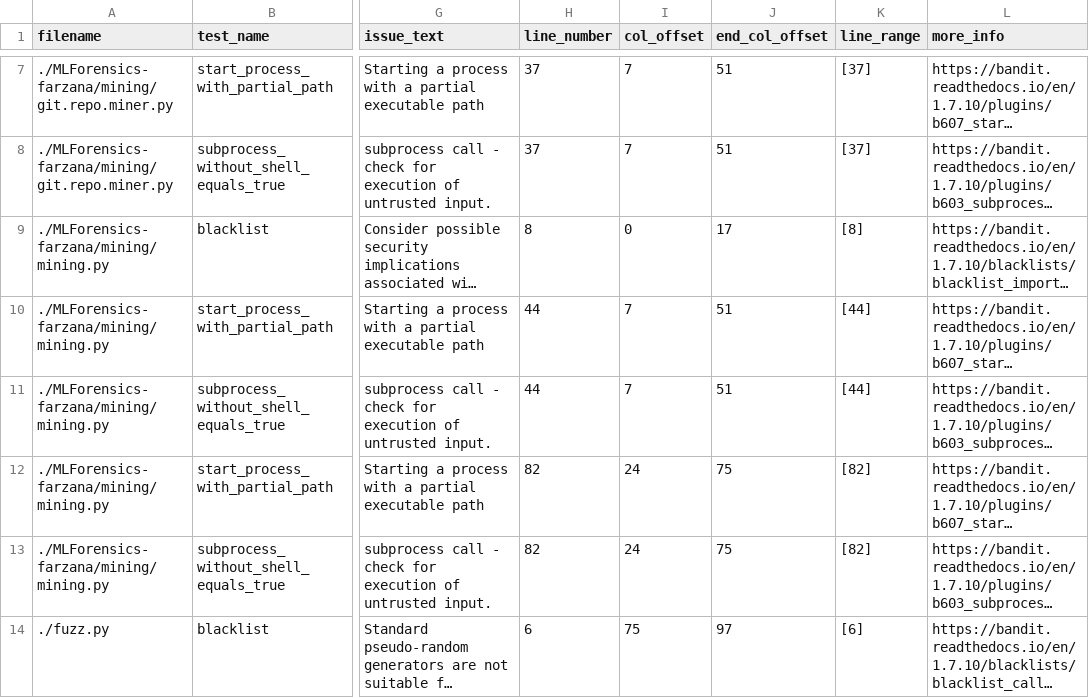
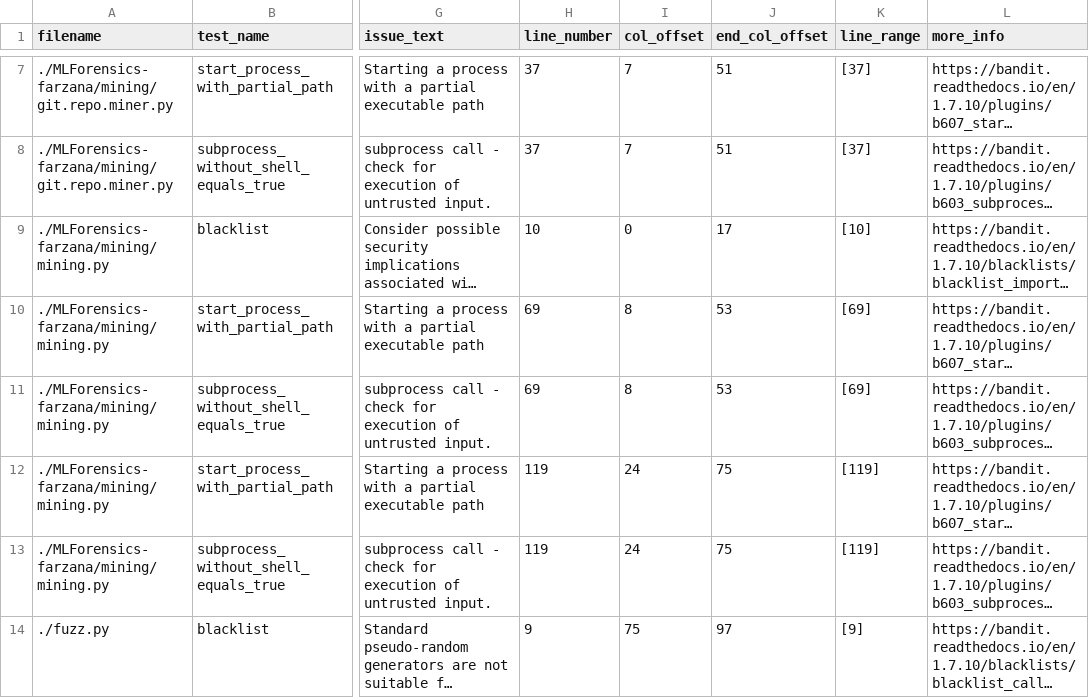
Before and after one commit to shanerivera/SRIV-FALL2024-SQA, a CSV file: bandit_report.csv, drawn as a sheet; only a part is shown, gaps mark what is left out; long unchanged cells end in …; the diff names each change by its address in the sheet, - before the commit and + after, or states it on an @@ line.

```diff
--- a/bandit_report.csv
+++ b/bandit_report.csv
-H9 (line_number): 8
+H9 (line_number): 10
-K9 (line_range): [8]
+K9 (line_range): [10]
-H10:H11 (line_number): 44
+H10:H11 (line_number): 69
-I10:I11 (col_offset): 7
+I10:I11 (col_offset): 8
-J10:J11 (end_col_offset): 51
+J10:J11 (end_col_offset): 53
-K10:K11 (line_range): [44]
+K10:K11 (line_range): [69]
-H12:H13 (line_number): 82
+H12:H13 (line_number): 119
-K12:K13 (line_range): [82]
+K12:K13 (line_range): [119]
-H14 (line_number): 6
+H14 (line_number): 9
-K14 (line_range): [6]
+K14 (line_range): [9]
```
Also changed, not shown: 5 other files.
